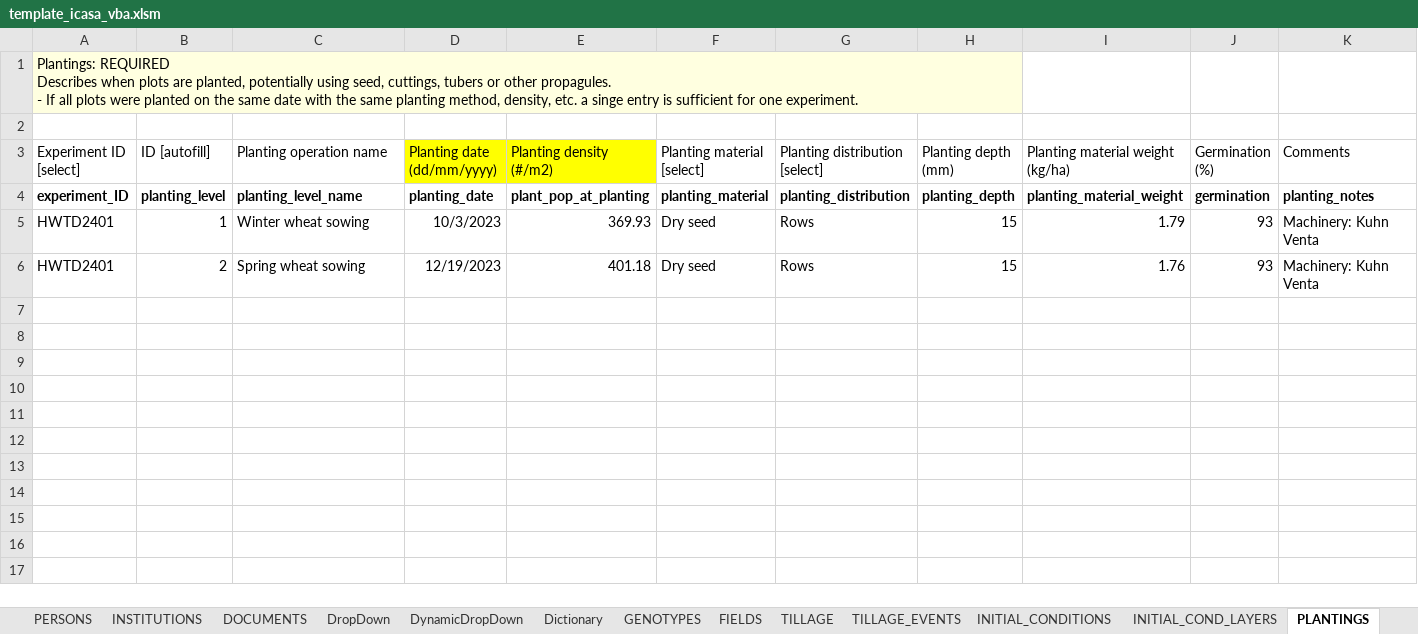
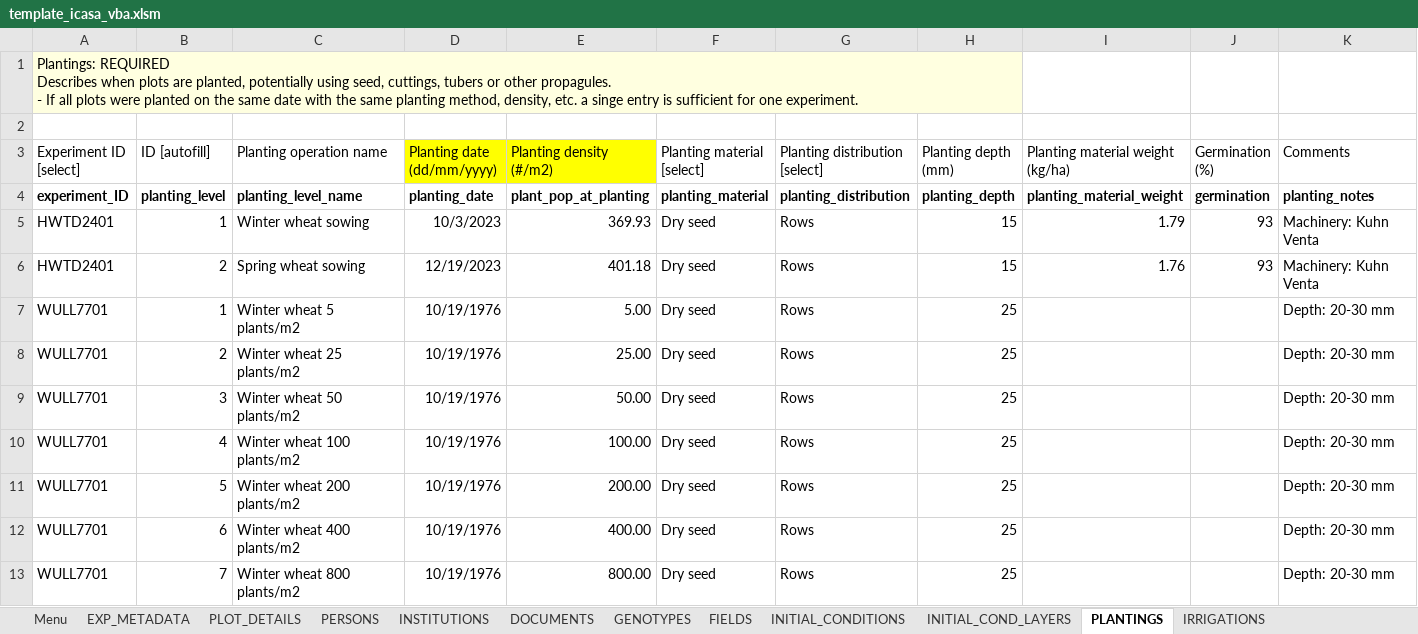
Before and after one commit to leroy-bml/csmInputTemplate, an Excel workbook: template_icasa_vba.xlsm, sheet PLANTINGS, drawn as a sheet; only a part is shown; values as stored, in another font and other column widths than the file's, no borders; charts and pictures and table styles not drawn; rows hold the shown columns only; the diff names each change by its address in the sheet, - before the commit and + after, or states it on an @@ line.

```diff
--- a/template_icasa_vba.xlsm (sheet PLANTINGS)
+++ b/template_icasa_vba.xlsm (sheet PLANTINGS)
@@ sheet tab hidden: DropDown @@
@@ sheet tab hidden: DynamicDropDown @@
@@ sheet tab hidden: Dictionary @@
@@ sheet tab hidden: TILLAGE @@
@@ sheet tab hidden: TILLAGE_EVENTS @@
+row 7: WULL7701 | 1 | Winter wheat 5 plants/m2 | 10/19/1976 | 5.00 | Dry seed | Rows | 25 |  |  | Depth: 20-30 mm
+row 8: WULL7701 | 2 | Winter wheat 25 plants/m2 | 10/19/1976 | 25.00 | Dry seed | Rows | 25 |  |  | Depth: 20-30 mm
+row 9: WULL7701 | 3 | Winter wheat 50 plants/m2 | 10/19/1976 | 50.00 | Dry seed | Rows | 25 |  |  | Depth: 20-30 mm
+row 10: WULL7701 | 4 | Winter wheat 100 plants/m2 | 10/19/1976 | 100.00 | Dry seed | Rows | 25 |  |  | Depth: 20-30 mm
+row 11: WULL7701 | 5 | Winter wheat 200 plants/m2 | 10/19/1976 | 200.00 | Dry seed | Rows | 25 |  |  | Depth: 20-30 mm
+row 12: WULL7701 | 6 | Winter wheat 400 plants/m2 | 10/19/1976 | 400.00 | Dry seed | Rows | 25 |  |  | Depth: 20-30 mm
+row 13: WULL7701 | 7 | Winter wheat 800 plants/m2 | 10/19/1976 | 800.00 | Dry seed | Rows | 25 |  |  | Depth: 20-30 mm
```
Also changed, not shown: sheet PLOT_DETAILS, sheet TREATMENTS, sheet FERTILIZERS, sheet OBS_DATA_LINKS, sheet FIELDS, sheet DOCUMENTS, 10 more sheets, other sheet tabs.
